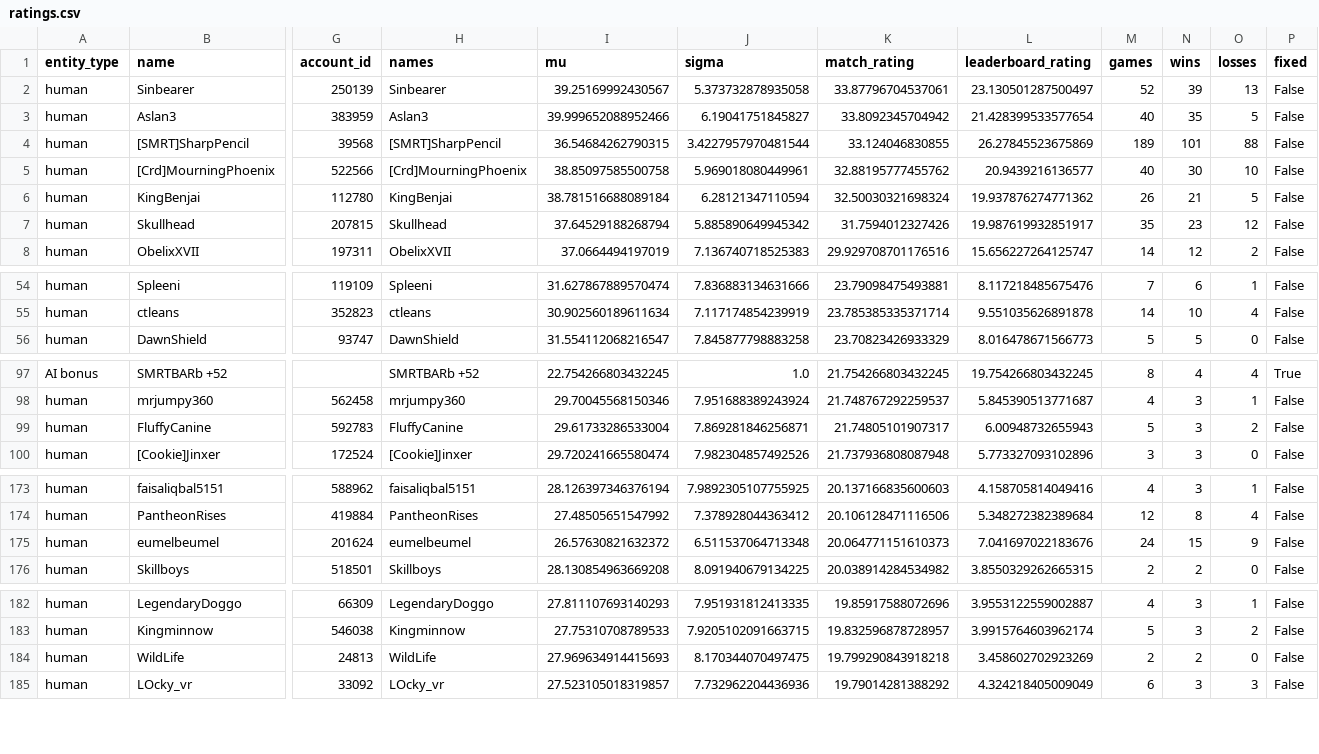
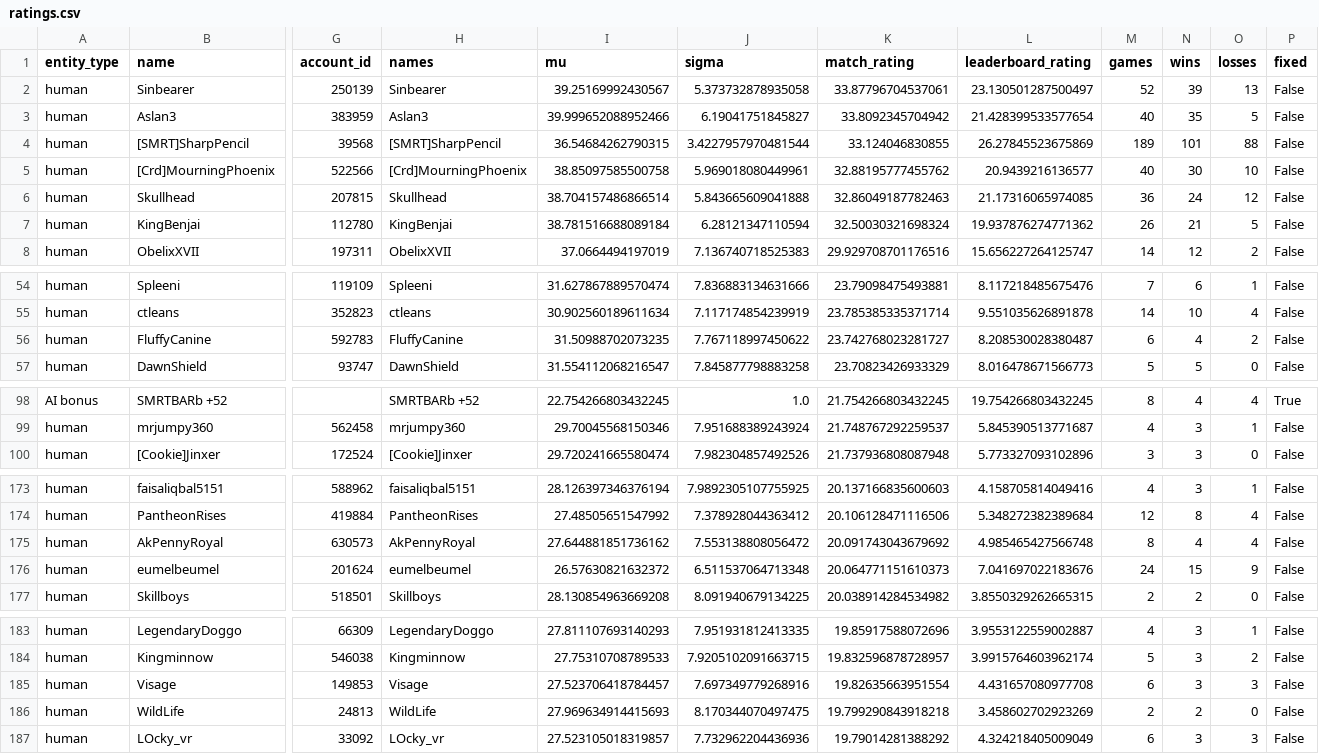
Before and after one commit to Barscrewl/BarbOS, a CSV file: public/fixed_seed/ratings.csv, drawn as a sheet; only a part is shown, gaps mark what is left out; removed rows and columns are numbered as before the commit, all else as after; rows hold the shown columns only; the diff covers the shown part only; the diff names each change by its address in the sheet, - before the commit and + after, or states it on an @@ line.

```diff
--- a/public/fixed_seed/ratings.csv
+++ b/public/fixed_seed/ratings.csv
+row 6: human | Skullhead | 207815 | Skullhead | 38.704157486866514 | 5.843665609041888 | 32.86049187782463 | 21.17316065974085 | 36 | 24 | 12 | False
-row 7: human | Skullhead | 207815 | Skullhead | 37.64529188268794 | 5.885890649945342 | 31.7594012327426 | 19.987619932851917 | 35 | 23 | 12 | False
+row 56: human | FluffyCanine | 592783 | FluffyCanine | 31.50988702073235 | 7.767118997450622 | 23.742768023281727 | 8.208530028380487 | 6 | 4 | 2 | False
-row 99: human | FluffyCanine | 592783 | FluffyCanine | 29.61733286533004 | 7.869281846256871 | 21.74805101907317 | 6.00948732655943 | 5 | 3 | 2 | False
+row 175: human | AkPennyRoyal | 630573 | AkPennyRoyal | 27.644881851736162 | 7.553138808056472 | 20.091743043679692 | 4.985465427566748 | 8 | 4 | 4 | False
+row 185: human | Visage | 149853 | Visage | 27.523706418784457 | 7.697349779268916 | 19.82635663951554 | 4.431657080977708 | 6 | 3 | 3 | False
```
Also changed, not shown: 4 added rows, 5 removed rows and 2 edited cells elsewhere in this file, data/matches_index.csv, public/fixed_seed/matches.csv, 15 other files.
